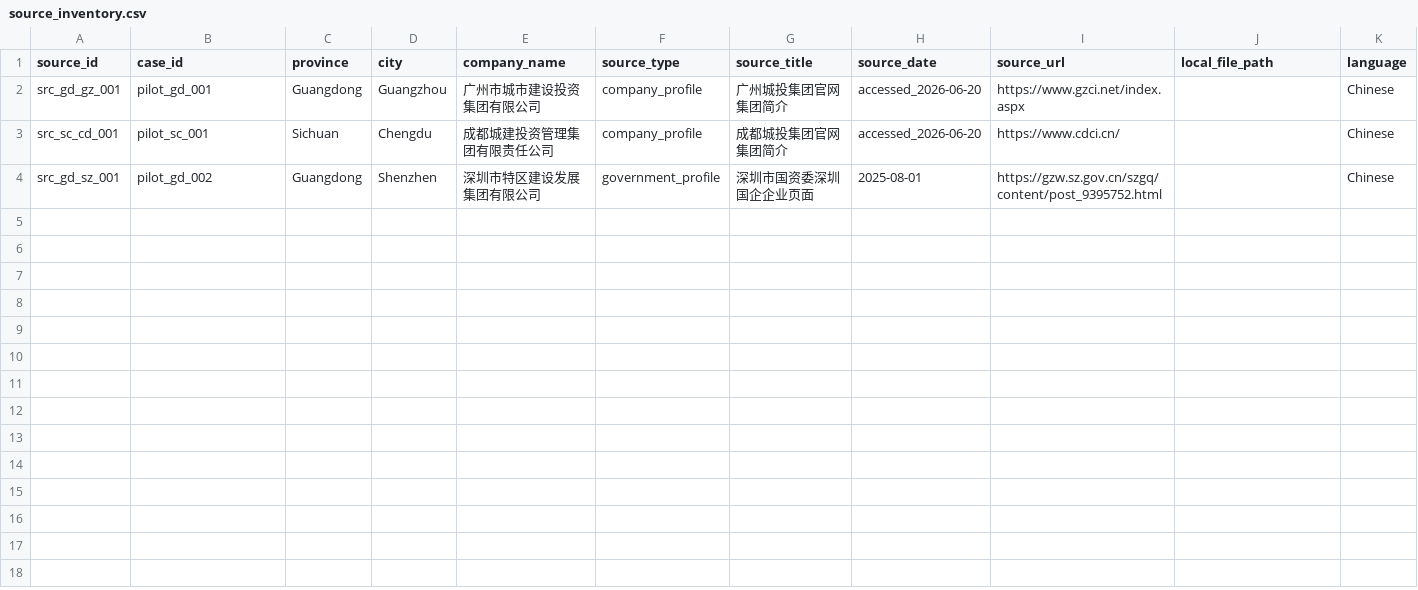
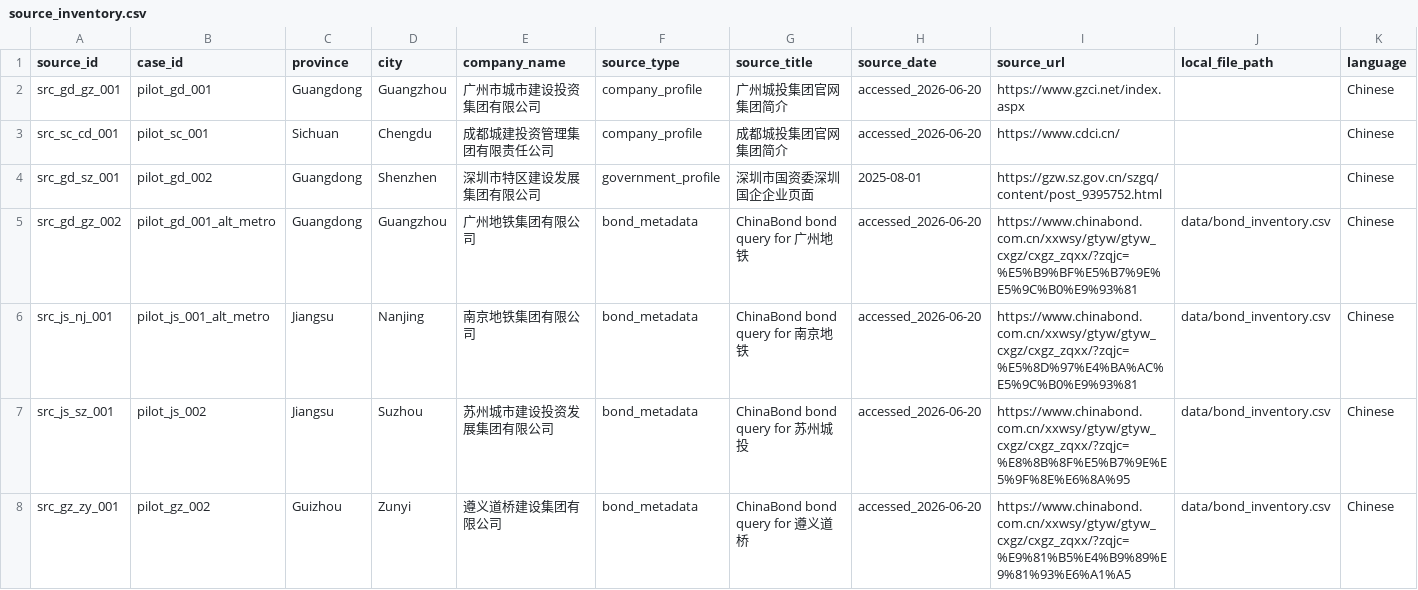
Before and after one commit to Shunyu1001/LGFV, a CSV file: data/source_inventory.csv, drawn as a sheet; only a part is shown; rows hold the shown columns only; the diff names each change by its address in the sheet, - before the commit and + after, or states it on an @@ line.

Commit message:
Add ChinaBond pilot bond metadata

```diff
--- a/data/source_inventory.csv
+++ b/data/source_inventory.csv
+row 5: src_gd_gz_002 | pilot_gd_001_alt_metro | Guangdong | Guangzhou | 广州地铁集团有限公司 | bond_metadata | ChinaBond bond query for 广州地铁 | accessed_2026-06-20 | https://www.chinabond.com.cn/xxwsy/gtyw/gtyw_cxgz/cxgz_zqxx/?zqjc=%E5%B9%BF%E5%B7%9E%E5%9C%B0%E9%93%81 | data/bond_inventory.csv | Chinese
+row 6: src_js_nj_001 | pilot_js_001_alt_metro | Jiangsu | Nanjing | 南京地铁集团有限公司 | bond_metadata | ChinaBond bond query for 南京地铁 | accessed_2026-06-20 | https://www.chinabond.com.cn/xxwsy/gtyw/gtyw_cxgz/cxgz_zqxx/?zqjc=%E5%8D%97%E4%BA%AC%E5%9C%B0%E9%93%81 | data/bond_inventory.csv | Chinese
+row 7: src_js_sz_001 | pilot_js_002 | Jiangsu | Suzhou | 苏州城市建设投资发展集团有限公司 | bond_metadata | ChinaBond bond query for 苏州城投 | accessed_2026-06-20 | https://www.chinabond.com.cn/xxwsy/gtyw/gtyw_cxgz/cxgz_zqxx/?zqjc=%E8%8B%8F%E5%B7%9E%E5%9F%8E%E6%8A%95 | data/bond_inventory.csv | Chinese
+row 8: src_gz_zy_001 | pilot_gz_002 | Guizhou | Zunyi | 遵义道桥建设集团有限公司 | bond_metadata | ChinaBond bond query for 遵义道桥 | accessed_2026-06-20 | https://www.chinabond.com.cn/xxwsy/gtyw/gtyw_cxgz/cxgz_zqxx/?zqjc=%E9%81%B5%E4%B9%89%E9%81%93%E6%A1%A5 | data/bond_inventory.csv | Chinese
```
Also changed, not shown: data/candidate_city_plan.csv, 2 other files.
